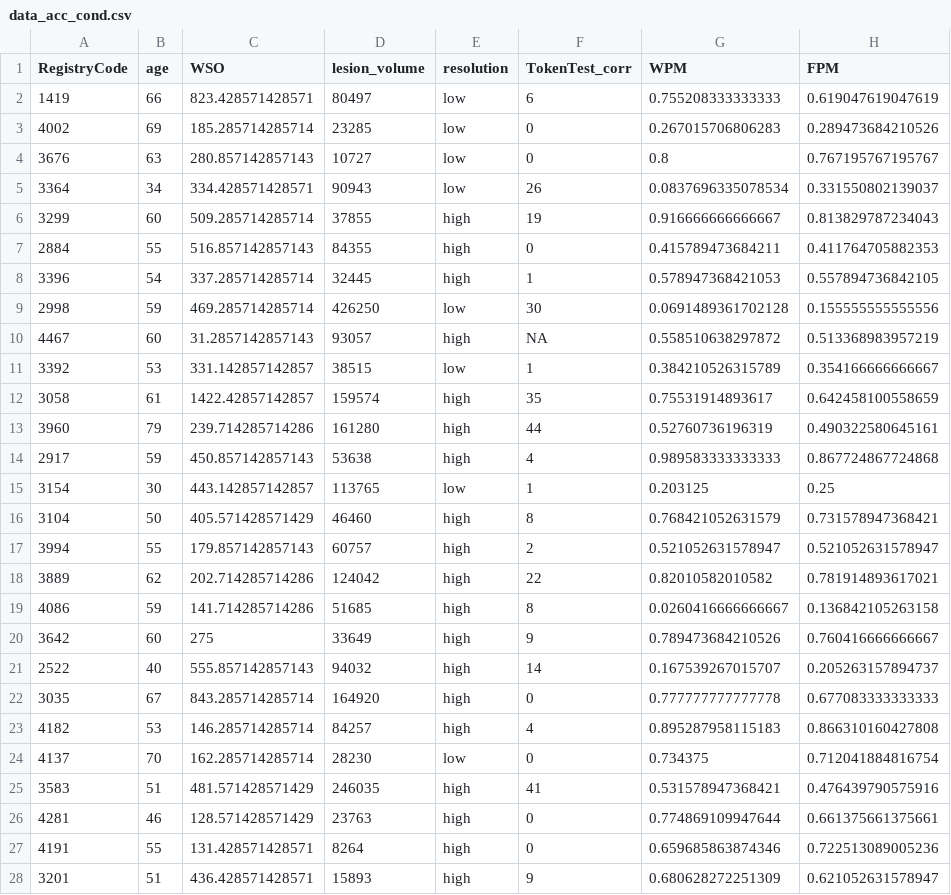
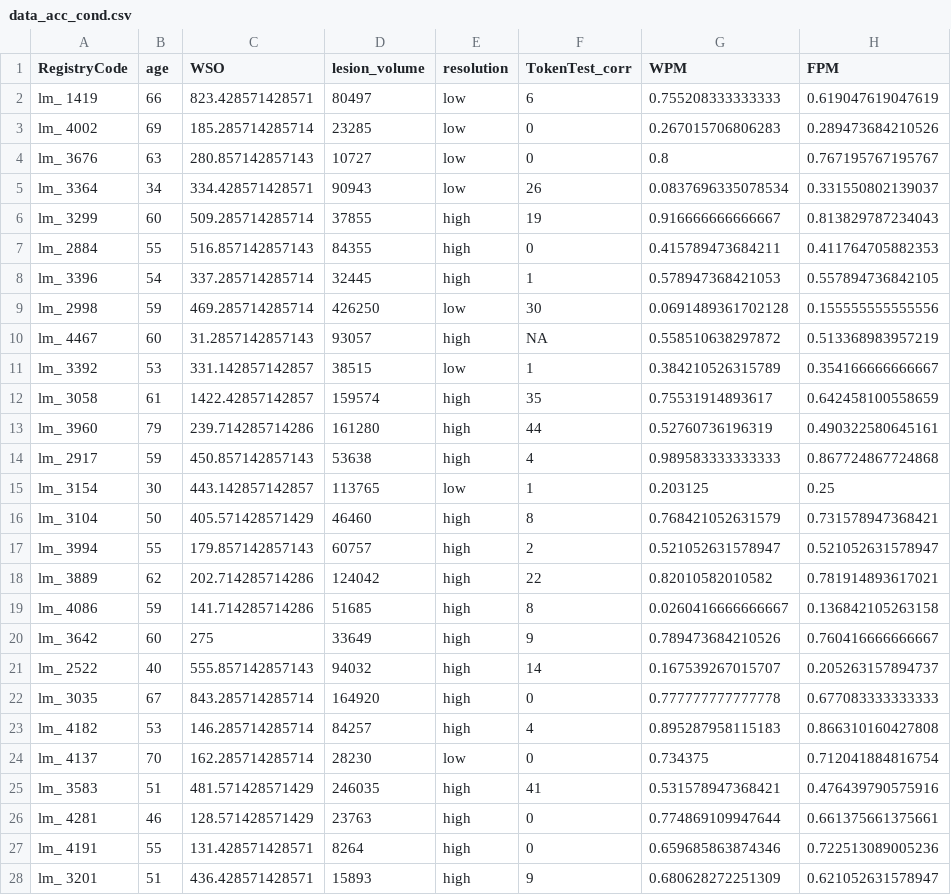
Before and after one commit to piasiegel/Statistics_MA_Thesis, a CSV file: RData/data_acc_cond.csv, drawn as a sheet; only a part is shown; the diff covers the shown part only.

Commit message:
With updated RegistryCode

```diff
--- a/RData/data_acc_cond.csv
+++ b/RData/data_acc_cond.csv
@@ -1,28 +1,28 @@
 "RegistryCode","age","WSO","lesion_volume","resolution","TokenTest_corr","WPM","FPM"
-"1419",66,823.428571428571,80497,"low",6,0.755208333333333,0.619047619047619
-"4002",69,185.285714285714,23285,"low",0,0.267015706806283,0.289473684210526
-"3676",63,280.857142857143,10727,"low",0,0.8,0.767195767195767
-"3364",34,334.428571428571,90943,"low",26,0.0837696335078534,0.331550802139037
-"3299",60,509.285714285714,37855,"high",19,0.916666666666667,0.813829787234043
-"2884",55,516.857142857143,84355,"high",0,0.415789473684211,0.411764705882353
-"3396",54,337.285714285714,32445,"high",1,0.578947368421053,0.557894736842105
-"2998",59,469.285714285714,426250,"low",30,0.0691489361702128,0.155555555555556
-"4467",60,31.2857142857143,93057,"high",NA,0.558510638297872,0.513368983957219
-"3392",53,331.142857142857,38515,"low",1,0.384210526315789,0.354166666666667
-"3058",61,1422.42857142857,159574,"high",35,0.75531914893617,0.642458100558659
-"3960",79,239.714285714286,161280,"high",44,0.52760736196319,0.490322580645161
-"2917",59,450.857142857143,53638,"high",4,0.989583333333333,0.867724867724868
-"3154",30,443.142857142857,113765,"low",1,0.203125,0.25
-"3104",50,405.571428571429,46460,"high",8,0.768421052631579,0.731578947368421
-"3994",55,179.857142857143,60757,"high",2,0.521052631578947,0.521052631578947
-"3889",62,202.714285714286,124042,"high",22,0.82010582010582,0.781914893617021
-"4086",59,141.714285714286,51685,"high",8,0.0260416666666667,0.136842105263158
-"3642",60,275,33649,"high",9,0.789473684210526,0.760416666666667
-"2522",40,555.857142857143,94032,"high",14,0.167539267015707,0.205263157894737
-"3035",67,843.285714285714,164920,"high",0,0.777777777777778,0.677083333333333
-"4182",53,146.285714285714,84257,"high",4,0.895287958115183,0.866310160427808
-"4137",70,162.285714285714,28230,"low",0,0.734375,0.712041884816754
-"3583",51,481.571428571429,246035,"high",41,0.531578947368421,0.476439790575916
-"4281",46,128.571428571429,23763,"high",0,0.774869109947644,0.661375661375661
-"4191",55,131.428571428571,8264,"high",0,0.659685863874346,0.722513089005236
-"3201",51,436.428571428571,15893,"high",9,0.680628272251309,0.621052631578947
+"lm_ 1419",66,823.428571428571,80497,"low",6,0.755208333333333,0.619047619047619
+"lm_ 4002",69,185.285714285714,23285,"low",0,0.267015706806283,0.289473684210526
+"lm_ 3676",63,280.857142857143,10727,"low",0,0.8,0.767195767195767
+"lm_ 3364",34,334.428571428571,90943,"low",26,0.0837696335078534,0.331550802139037
+"lm_ 3299",60,509.285714285714,37855,"high",19,0.916666666666667,0.813829787234043
+"lm_ 2884",55,516.857142857143,84355,"high",0,0.415789473684211,0.411764705882353
+"lm_ 3396",54,337.285714285714,32445,"high",1,0.578947368421053,0.557894736842105
+"lm_ 2998",59,469.285714285714,426250,"low",30,0.0691489361702128,0.155555555555556
+"lm_ 4467",60,31.2857142857143,93057,"high",NA,0.558510638297872,0.513368983957219
+"lm_ 3392",53,331.142857142857,38515,"low",1,0.384210526315789,0.354166666666667
+"lm_ 3058",61,1422.42857142857,159574,"high",35,0.75531914893617,0.642458100558659
+"lm_ 3960",79,239.714285714286,161280,"high",44,0.52760736196319,0.490322580645161
+"lm_ 2917",59,450.857142857143,53638,"high",4,0.989583333333333,0.867724867724868
+"lm_ 3154",30,443.142857142857,113765,"low",1,0.203125,0.25
+"lm_ 3104",50,405.571428571429,46460,"high",8,0.768421052631579,0.731578947368421
+"lm_ 3994",55,179.857142857143,60757,"high",2,0.521052631578947,0.521052631578947
+"lm_ 3889",62,202.714285714286,124042,"high",22,0.82010582010582,0.781914893617021
+"lm_ 4086",59,141.714285714286,51685,"high",8,0.0260416666666667,0.136842105263158
+"lm_ 3642",60,275,33649,"high",9,0.789473684210526,0.760416666666667
+"lm_ 2522",40,555.857142857143,94032,"high",14,0.167539267015707,0.205263157894737
+"lm_ 3035",67,843.285714285714,164920,"high",0,0.777777777777778,0.677083333333333
+"lm_ 4182",53,146.285714285714,84257,"high",4,0.895287958115183,0.866310160427808
+"lm_ 4137",70,162.285714285714,28230,"low",0,0.734375,0.712041884816754
+"lm_ 3583",51,481.571428571429,246035,"high",41,0.531578947368421,0.476439790575916
+"lm_ 4281",46,128.571428571429,23763,"high",0,0.774869109947644,0.661375661375661
+"lm_ 4191",55,131.428571428571,8264,"high",0,0.659685863874346,0.722513089005236
+"lm_ 3201",51,436.428571428571,15893,"high",9,0.680628272251309,0.621052631578947
```
Also changed, not shown: 24 edited cells elsewhere in this file, RData/data_acc_congr.csv, RData/data_rt_cond.csv, 1 other file.
